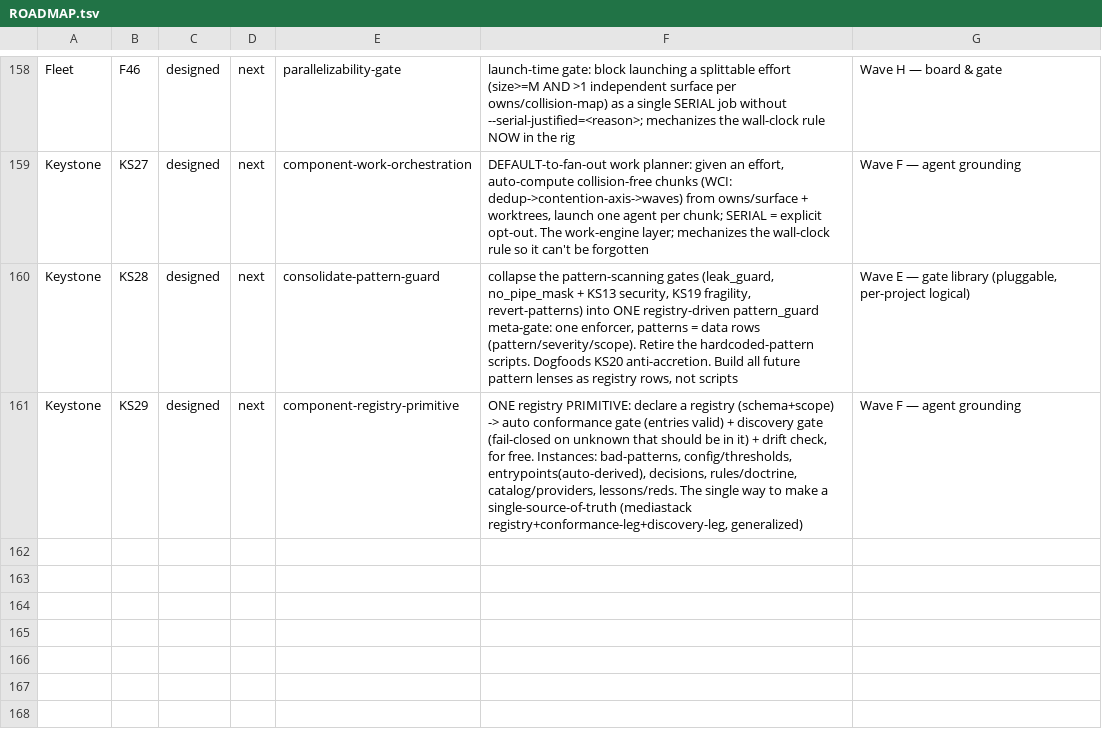
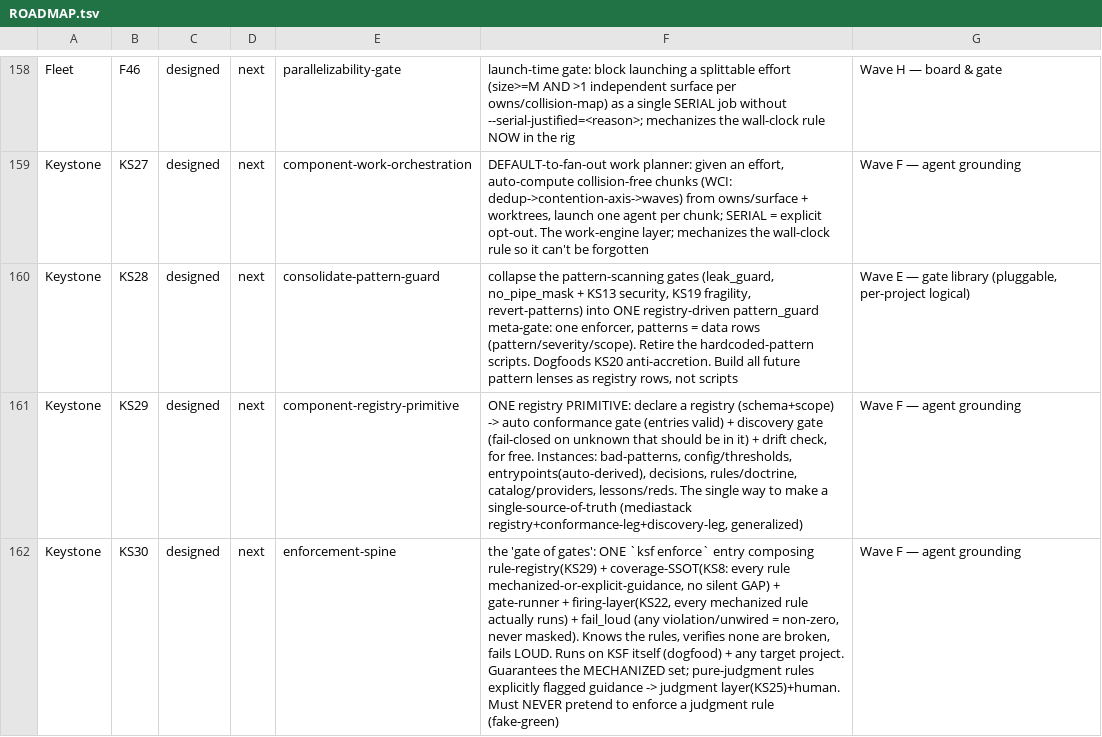
Before and after one commit to SLOP-Platform/charon, a TSV file: fleet/state/ROADMAP.tsv, drawn as a sheet; only a part is shown, gaps mark what is left out; the diff names each change by its address in the sheet, - before the commit and + after, or states it on an @@ line.

```diff
--- a/fleet/state/ROADMAP.tsv
+++ b/fleet/state/ROADMAP.tsv
+row 162: Keystone | KS30 | designed | next | enforcement-spine | the 'gate of gates': ONE `ksf enforce` entry composing rule-registry(KS29) + coverage-SSOT(KS8: every rule mechanized-or-explicit-guidance, no silent GAP) + gate-runner + firing-layer(KS22, every mechanized rule actually runs) + fail_loud (any violation/unwired = non-zero, never masked). Knows the rules, verifies none are broken, fails LOUD. Runs on KSF itself (dogfood) + any target project. Guarantees the MECHANIZED set; pure-judgment rules explicitly flagged guidance -> judgment layer(KS25)+human. Must NEVER pretend to enforce a judgment rule (fake-green) | Wave F — agent grounding
```
